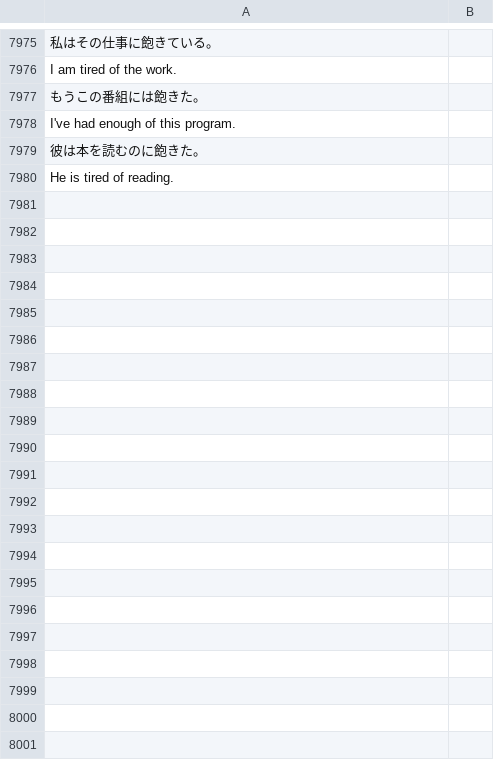
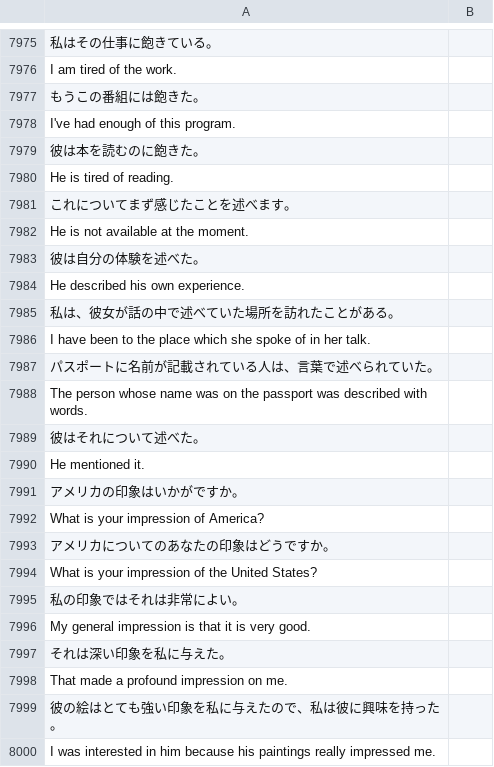
Before and after one commit to rexesian/nihongo, a CSV file: docs/rdata/Sheet 96-MSNTC.csv, drawn as a sheet; only a part is shown, gaps mark what is left out; the diff covers the shown part only.

```diff
--- a/docs/rdata/Sheet 96-MSNTC.csv
+++ b/docs/rdata/Sheet 96-MSNTC.csv
@@ -7980 +7980,21 @@ I've had enough of this program.,
 He is tired of reading.,
+これについてまず感じたことを述べます。,
+He is not available at the moment.,
+彼は自分の体験を述べた。,
+He described his own experience.,
+私は、彼女が話の中で述べていた場所を訪れたことがある。,
+I have been to the place which she spoke of in her talk.,
+パスポートに名前が記載されている人は、言葉で述べられていた。,
+The person whose name was on the passport was described with words.,
+彼はそれについて述べた。,
+He mentioned it.,
+アメリカの印象はいかがですか。,
+What is your impression of America?,
+アメリカについてのあなたの印象はどうですか。,
+What is your impression of the United States?,
+私の印象ではそれは非常によい。,
+My general impression is that it is very good.,
+それは深い印象を私に与えた。,
+That made a profound impression on me.,
+彼の絵はとても強い印象を私に与えたので、私は彼に興味を持った。,
+I was interested in him because his paintings really impressed me.,
```
Also changed, not shown: 52 added rows elsewhere in this file, docs/rdata/Sheet 103-VRN2.csv, rdata/Sheet 103-VRN2.csv, 6 other files.
